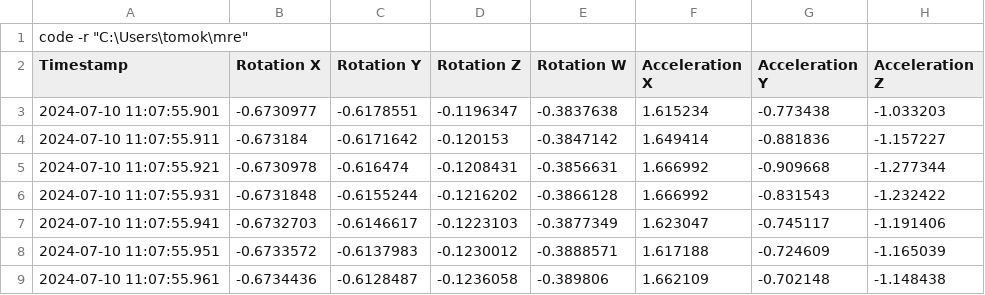
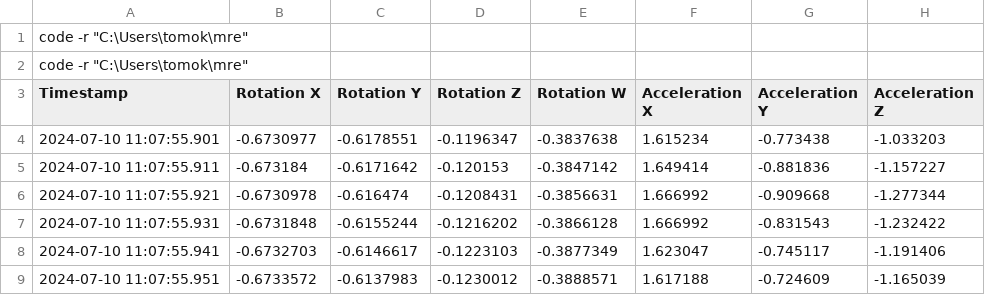
Before and after one commit to shibu0428/mre, a CSV file: dataset/0710/iai_1437E.csv, drawn as a sheet; only a part is shown; the shorter side is filled out with more unchanged rows; the diff names each change by its address in the sheet, - before the commit and + after, or states it on an @@ line.

```diff
--- a/dataset/0710/iai_1437E.csv
+++ b/dataset/0710/iai_1437E.csv
+row 2: code -r "C:\Users\tomok\mre"
```
Also changed, not shown: 15 other files.
